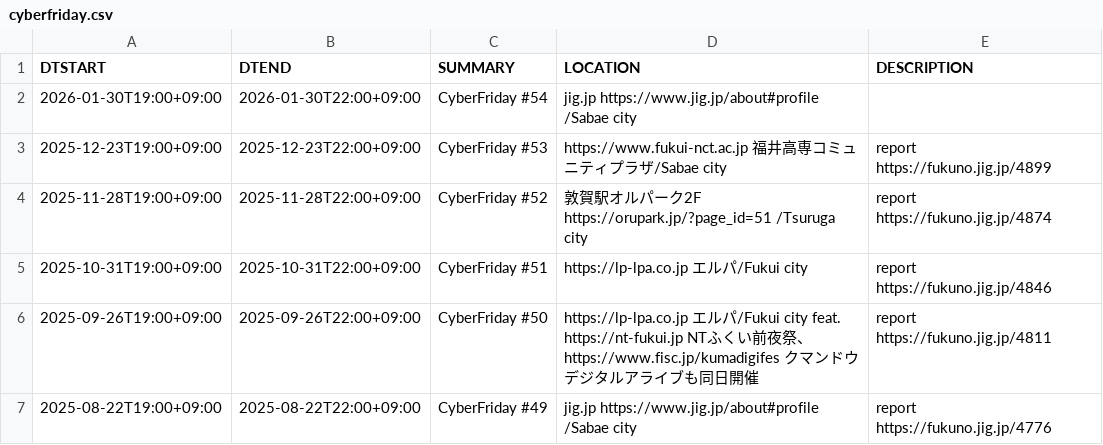
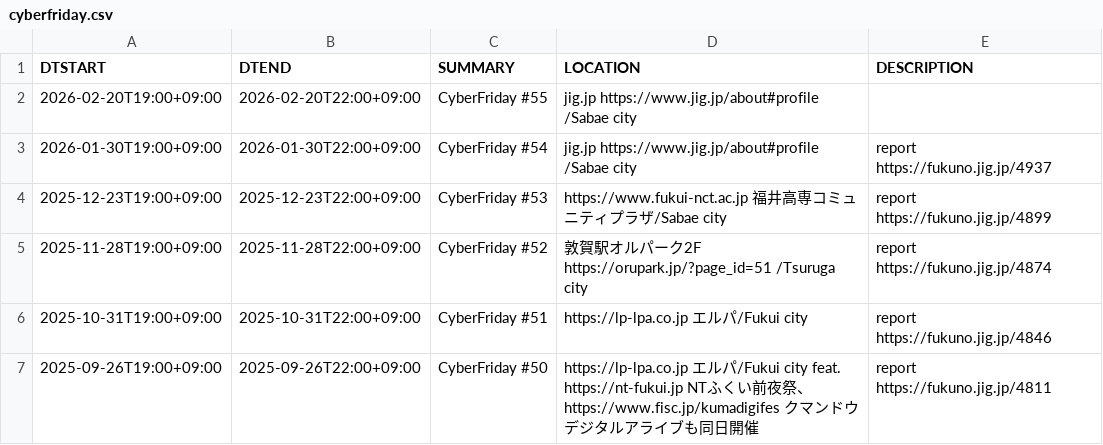
Before and after one commit to code4fukui/cybervalley, a CSV file: cyberfriday.csv, drawn as a sheet; only a part is shown; the shorter side is filled out with more unchanged rows.

Commit message:
update data

```diff
--- a/cyberfriday.csv
+++ b/cyberfriday.csv
@@ -1,3 +1,4 @@
 DTSTART,DTEND,SUMMARY,LOCATION,DESCRIPTION
-2026-01-30T19:00+09:00,2026-01-30T22:00+09:00,CyberFriday #54,jig.jp https://www.jig.jp/about#profile /Sabae city,
+2026-02-20T19:00+09:00,2026-02-20T22:00+09:00,CyberFriday #55,jig.jp https://www.jig.jp/about#profile /Sabae city,
+2026-01-30T19:00+09:00,2026-01-30T22:00+09:00,CyberFriday #54,jig.jp https://www.jig.jp/about#profile /Sabae city,report https://fukuno.jig.jp/4937
 2025-12-23T19:00+09:00,2025-12-23T22:00+09:00,CyberFriday #53, https://www.fukui-nct.ac.jp 福井高専コミュニティプラザ/Sabae city,report https://fukuno.jig.jp/4899
```
Also changed, not shown: 2 other files.
